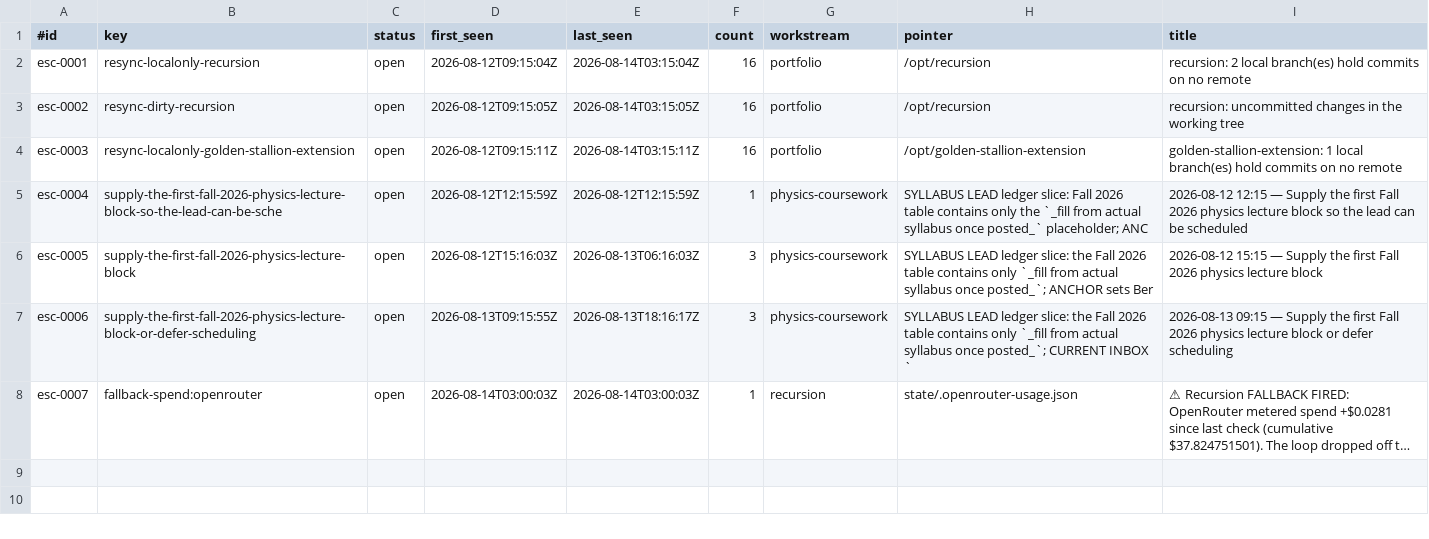
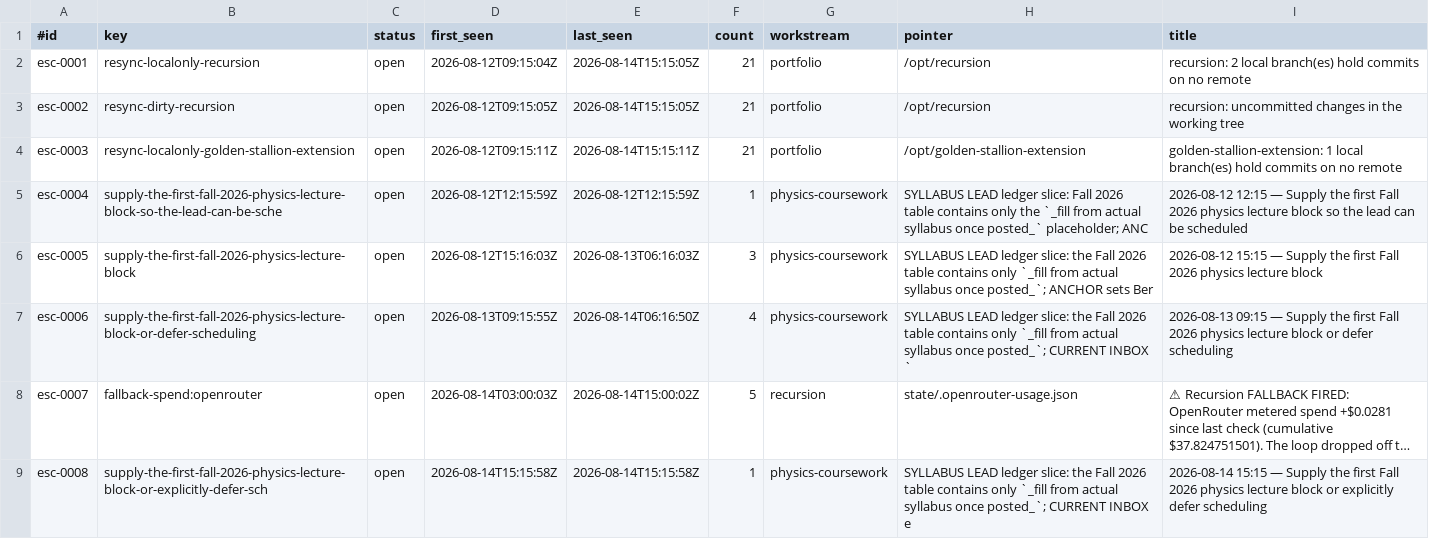
Before and after one commit to CDanTheMan/recursion, a TSV file: state/escalations.tsv, drawn as a sheet; long unchanged cells end in …; the diff names each change by its address in the sheet, - before the commit and + after, or states it on an @@ line.

Commit message:
loop: preserve runtime state before PR60 intake deployment

```diff
--- a/state/escalations.tsv
+++ b/state/escalations.tsv
-E2 (last_seen): 2026-08-14T03:15:04Z
+E2 (last_seen): 2026-08-14T15:15:05Z
-F2:F4 (count): 16
+F2:F4 (count): 21
-E3 (last_seen): 2026-08-14T03:15:05Z
+E3 (last_seen): 2026-08-14T15:15:05Z
-E4 (last_seen): 2026-08-14T03:15:11Z
+E4 (last_seen): 2026-08-14T15:15:11Z
-E7 (last_seen): 2026-08-13T18:16:17Z
+E7 (last_seen): 2026-08-14T06:16:50Z
-F7 (count): 3
+F7 (count): 4
-E8 (last_seen): 2026-08-14T03:00:03Z
+E8 (last_seen): 2026-08-14T15:00:02Z
-F8 (count): 1
+F8 (count): 5
+row 9: esc-0008 | supply-the-first-fall-2026-physics-lecture-block-or-explicitly-defer-sch | open | 2026-08-14T15:15:58Z | 2026-08-14T15:15:58Z | 1 | physics-coursework | SYLLABUS LEAD ledger slice: the Fall 2026 table contains only `_fill from actual syllabus once posted_`; CURRENT INBOX e | 2026-08-14 15:15 — Supply the first Fall 2026 physics lecture block or explicitly defer scheduling
```
Also changed, not shown: 3 other files.
